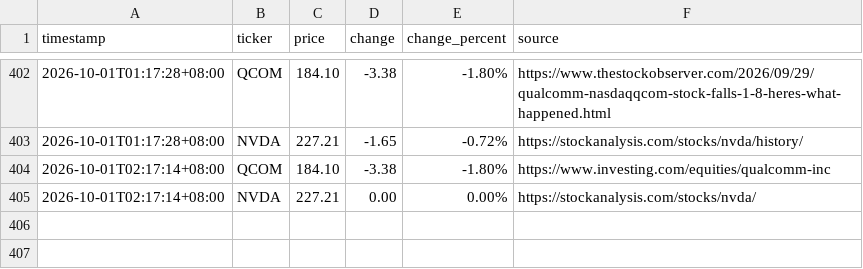
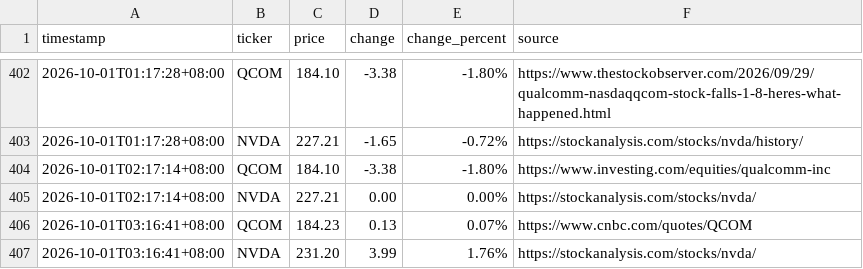
Before and after one commit to JeffLo21/test_repo, a CSV file: prices.csv, drawn as a sheet; only a part is shown, gaps mark what is left out.

```diff
--- a/prices.csv
+++ b/prices.csv
@@ -405 +405,3 @@ timestamp,ticker,price,change,change_percent,source
 2026-10-01T02:17:14+08:00,NVDA,227.21,0.00,0.00%,https://stockanalysis.com/stocks/nvda/
+2026-10-01T03:16:41+08:00,QCOM,184.23,0.13,0.07%,https://www.cnbc.com/quotes/QCOM
+2026-10-01T03:16:41+08:00,NVDA,231.20,3.99,1.76%,https://stockanalysis.com/stocks/nvda/
```
